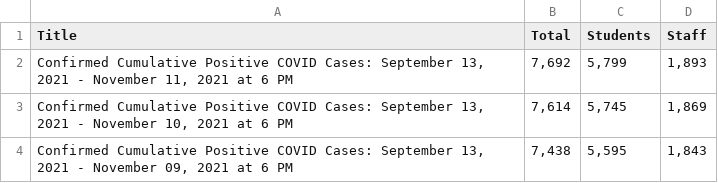
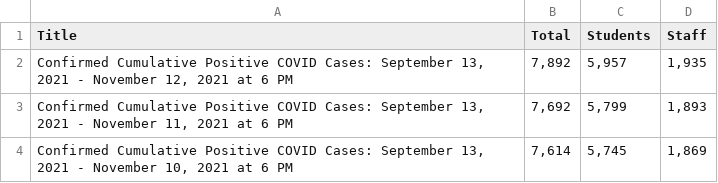
Before and after one commit to pressnyc/nyc-doe-covid-interventions, a CSV file: csv/confirmed-cases-cumulative.csv, drawn as a sheet; only a part is shown; the shorter side is filled out with more unchanged rows.

```diff
--- a/csv/confirmed-cases-cumulative.csv
+++ b/csv/confirmed-cases-cumulative.csv
@@ -1,2 +1,3 @@
 Title,Total,Students,Staff
+"Confirmed Cumulative Positive COVID Cases: September 13, 2021 - November 12, 2021 at 6 PM","7,892","5,957","1,935"
 "Confirmed Cumulative Positive COVID Cases: September 13, 2021 - November 11, 2021 at 6 PM","7,692","5,799","1,893"
```
Also changed, not shown: csv/actions-charter.csv, csv/actions.csv, 1 other file.
